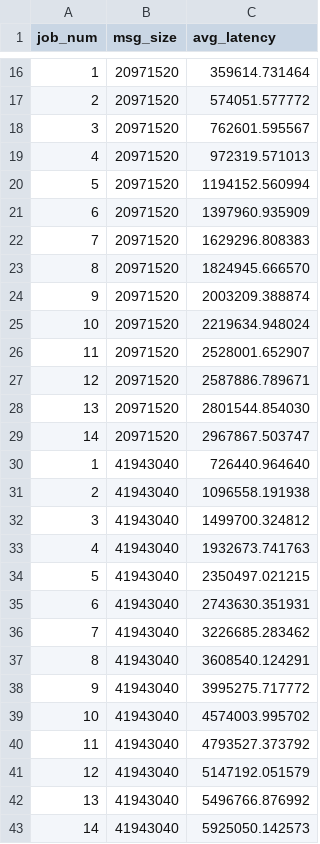
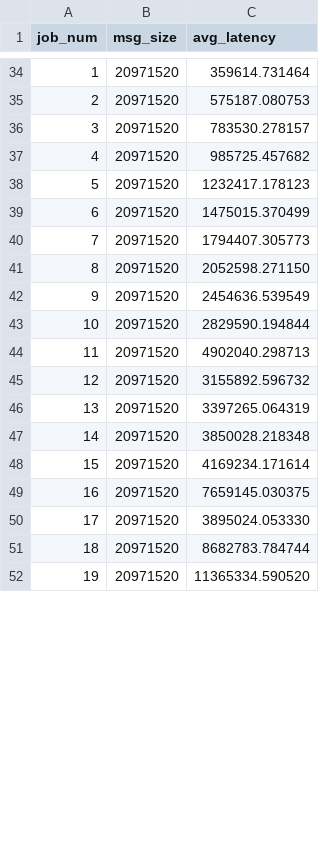
Before and after one commit to HKBU-HPML/dl-scheduling, a CSV file: network_contention/results.csv, drawn as a sheet; only a part is shown, gaps mark what is left out; the diff covers the shown part only.

```diff
--- a/network_contention/results.csv
+++ b/network_contention/results.csv
@@ -16,28 +34,19 @@ job_num,msg_size,avg_latency
 1,20971520,359614.731464
-2,20971520,574051.577772
-3,20971520,762601.595567
-4,20971520,972319.571013
-5,20971520,1194152.560994
-6,20971520,1397960.935909
-7,20971520,1629296.808383
-8,20971520,1824945.666570
-9,20971520,2003209.388874
-10,20971520,2219634.948024
-11,20971520,2528001.652907
-12,20971520,2587886.789671
-13,20971520,2801544.854030
-14,20971520,2967867.503747
-1,41943040,726440.964640
-2,41943040,1096558.191938
-3,41943040,1499700.324812
-4,41943040,1932673.741763
-5,41943040,2350497.021215
-6,41943040,2743630.351931
-7,41943040,3226685.283462
-8,41943040,3608540.124291
-9,41943040,3995275.717772
-10,41943040,4574003.995702
-11,41943040,4793527.373792
-12,41943040,5147192.051579
-13,41943040,5496766.876992
-14,41943040,5925050.142573
+2,20971520,575187.080753
+3,20971520,783530.278157
+4,20971520,985725.457682
+5,20971520,1232417.178123
+6,20971520,1475015.370499
+7,20971520,1794407.305773
+8,20971520,2052598.271150
+9,20971520,2454636.539549
+10,20971520,2829590.194844
+11,20971520,4902040.298713
+12,20971520,3155892.596732
+13,20971520,3397265.064319
+14,20971520,3850028.218348
+15,20971520,4169234.171614
+16,20971520,7659145.030375
+17,20971520,3895024.053330
+18,20971520,8682783.784744
+19,20971520,11365334.590520
```
Also changed, not shown: 31 added rows and 13 edited cells elsewhere in this file.
